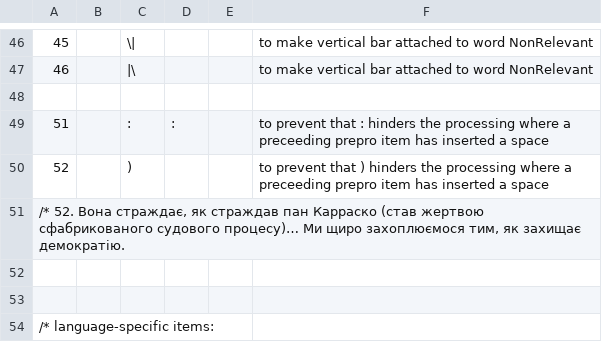
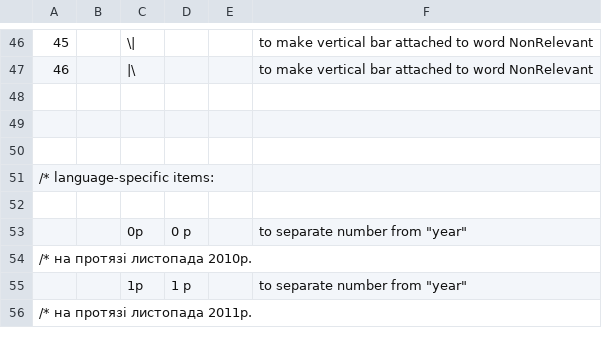
Before and after one commit to intersystems/iknow, a CSV file: language_models/uk/prepro.csv, drawn as a sheet; only a part is shown, gaps mark what is left out; the shorter side is filled out with more unchanged rows; the diff names each change by its address in the sheet, - before the commit and + after, or states it on an @@ line.

Commit message:
Remove superfluous preprocessing items
Recent changes in the normalizer have made
certain items in prepro.csv superfluous.
In Russian, removing the items from prepro.csv
had side-effects, which are solved by changes
in labels.csv and rules.csv. The positive effect of
these chanes is broader than just items that were
affected by prepro.csv.

Ref_testing reports in this commit reflect the
effect on the output. The reference will be
updated in a separate commit.

```diff
--- a/language_models/uk/prepro.csv
+++ b/language_models/uk/prepro.csv
-row 49: 51 |  | : | : |  | to prevent that : hinders the processing where a preceeding prepro item has inserted a space
-row 50: 52 |  | ) |  |  | to prevent that ) hinders the processing where a preceeding prepro item has inserted a space
-row 51: /* 52. Вона страждає, як страждав пан Карраско (став жертвою сфабрикованого судового процесу)… Ми щиро захоплюємося тим, як захищає демократію.
```
Also changed, not shown: language_models/cs/prepro.csv, language_models/de/prepro.csv, 24 other files.
